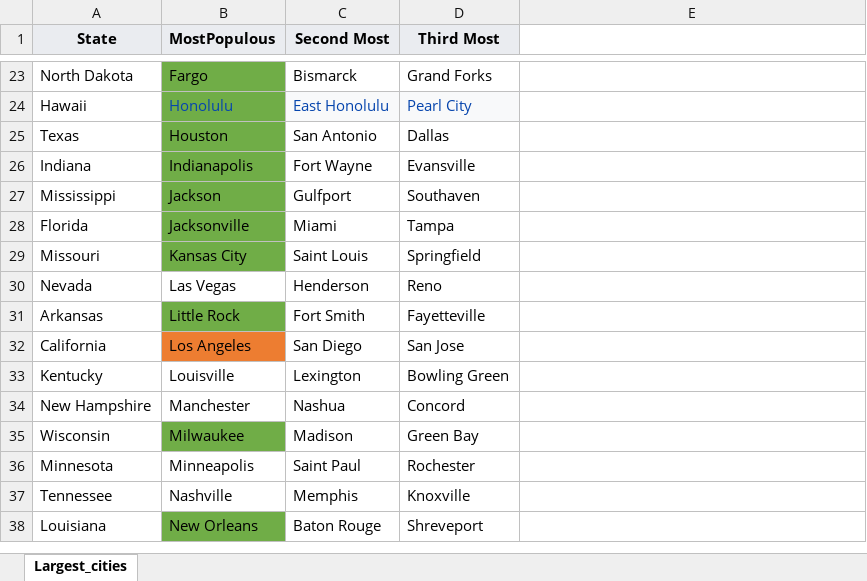
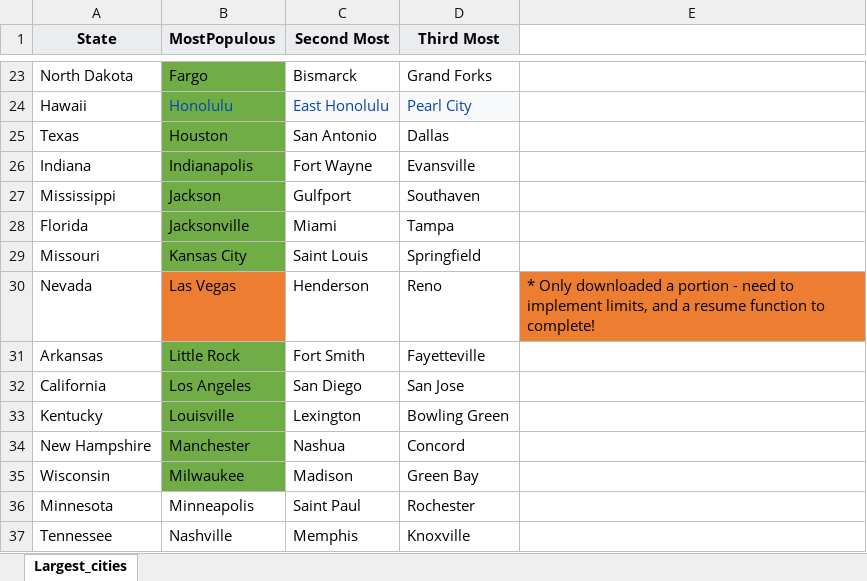
Before and after one commit to m-mcdougall/Capstone-DATS6501, an Excel workbook: Data/Largest_Cities.xlsx, sheet Largest_cities, drawn as a sheet; only a part is shown, gaps mark what is left out; the shorter side is filled out with more unchanged rows; values as stored, in another font and other column widths than the file's, no borders; charts and pictures not drawn; the diff names each change by its address in the sheet, - before the commit and + after, or states it on an @@ line.

Commit message:
Data Cleaning, Proper Names

```diff
--- a/Data/Largest_Cities.xlsx (sheet Largest_cities)
+++ b/Data/Largest_Cities.xlsx (sheet Largest_cities)
-B30 fill: none
+B30 fill: #ED7D31
-E30: (empty)
+E30: * Only downloaded a portion - need to implement limits, and a resume function to complete!
-E30 fill: none
+E30 fill: #ED7D31
-B32 fill: #ED7D31
+B32 fill: #70AD47
-B33:B34 fill: none
+B33:B34 fill: #70AD47
```
Also changed, not shown: 2 other files.
